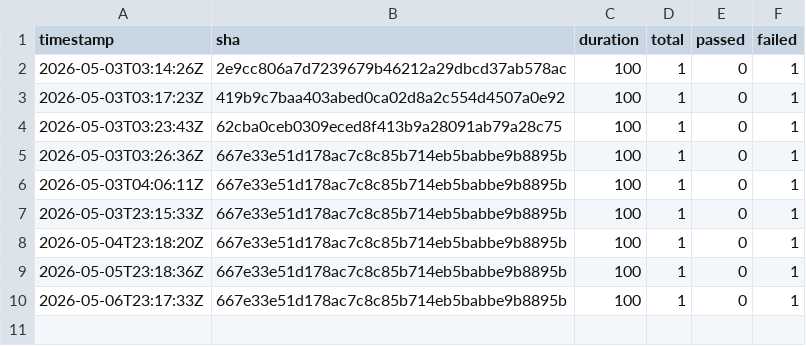
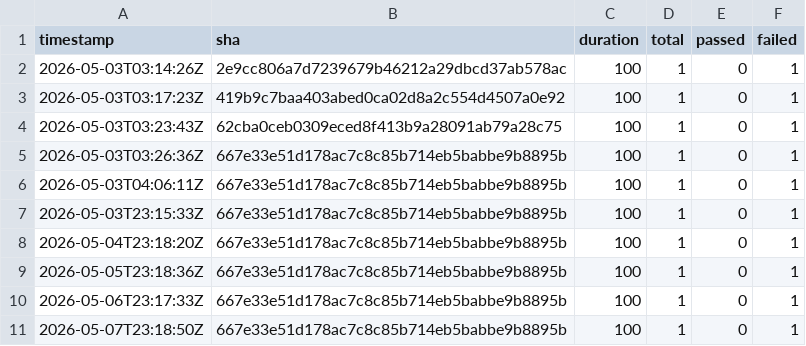
Before and after one commit to exisz/tally, a CSV file: desktop/linux/results.csv, drawn as a sheet; the diff names each change by its address in the sheet, - before the commit and + after, or states it on an @@ line.

Commit message:
deploy: 667e33e51d178ac7c8c85b714eb5babbe9b8895b

```diff
--- a/desktop/linux/results.csv
+++ b/desktop/linux/results.csv
+row 11: 2026-05-07T23:18:50Z | 667e33e51d178ac7c8c85b714eb5babbe9b8895b | 100 | 1 | 0 | 1
```
Also changed, not shown: 1 other file.
